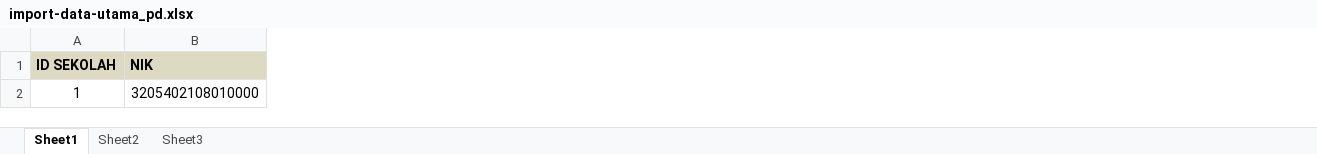
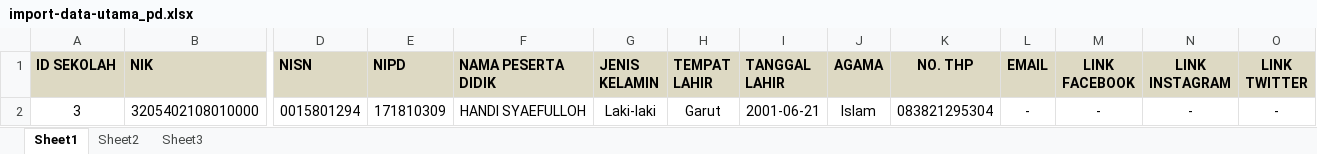
Before and after one commit to iqbalrevvin/Fininsys, an Excel workbook: excel/import-data-utama_pd.xlsx, sheet Sheet1, drawn as a sheet; only a part is shown, gaps mark what is left out; values as stored, in another font and other column widths than the file's, no borders; the diff names each change by its address in the sheet, - before the commit and + after, or states it on an @@ line.

Commit message:
Update Code Import

```diff
--- a/excel/import-data-utama_pd.xlsx (sheet Sheet1)
+++ b/excel/import-data-utama_pd.xlsx (sheet Sheet1)
+column D (NISN), row 2: 0015801294
+column E (NIPD), row 2: 171810309
+column F (NAMA PESERTA DIDIK), row 2: HANDI SYAEFULLOH
+column G (JENIS KELAMIN), row 2: Laki-laki
+column H (TEMPAT LAHIR), row 2: Garut
+column I (TANGGAL LAHIR), row 2: 2001-06-21
+column J (AGAMA), row 2: Islam
+column K (NO. THP), row 2: 083821295304
+column L (EMAIL), row 2: -
+column M (LINK FACEBOOK), row 2: -
+column N (LINK INSTAGRAM), row 2: -
+column O (LINK TWITTER), row 2: -
-A2 (ID SEKOLAH): 1
+A2 (ID SEKOLAH): 3
```
Also changed, not shown: 3 other files.
